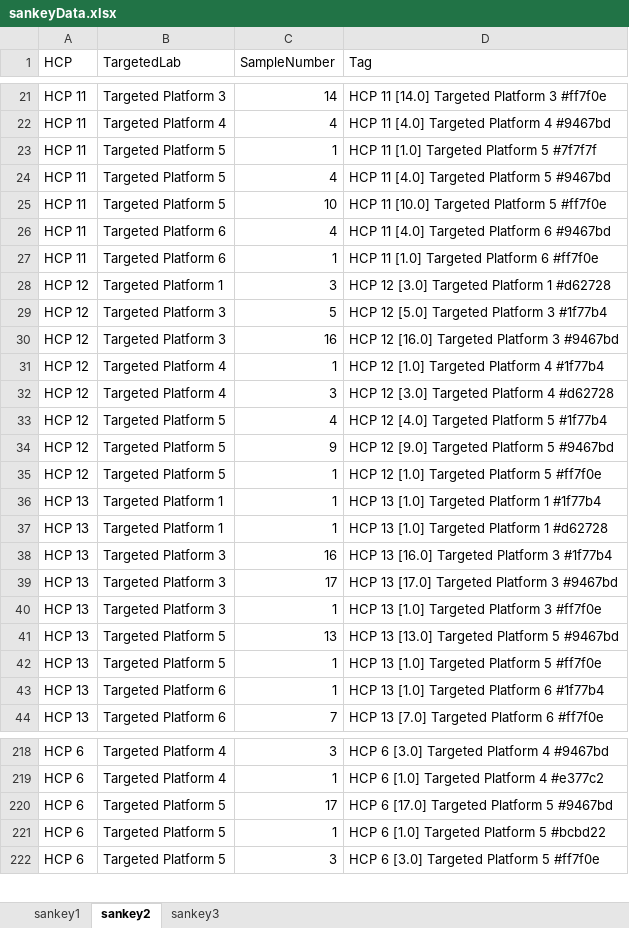
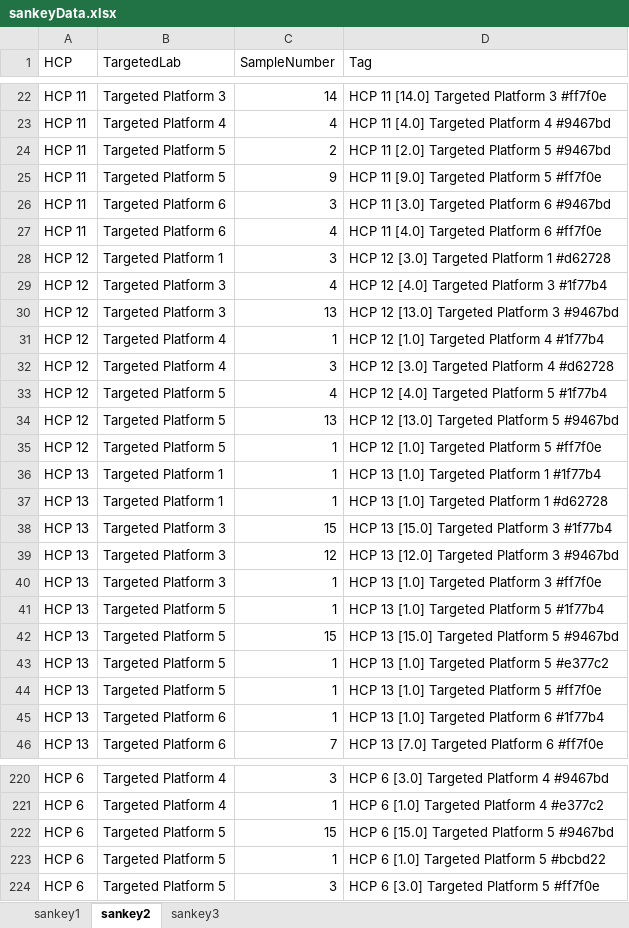
Before and after one commit to Digital-Metabolic-Twin-Centre/clinical-study-optimisation, an Excel workbook: results/sankeyData.xlsx, sheet sankey2, drawn as a sheet; only a part is shown, gaps mark what is left out; values as stored, in another font and other column widths than the file's, no borders; removed rows and columns are numbered as before the commit, all else as after; the diff covers the shown part only; the diff names each change by its address in the sheet, - before the commit and + after, or states it on an @@ line.

```diff
--- a/results/sankeyData.xlsx (sheet sankey2)
+++ b/results/sankeyData.xlsx (sheet sankey2)
-C24 (SampleNumber): 1
+C24 (SampleNumber): 2
-D24 (Tag): HCP 11 [1.0] Targeted Platform 5 #7f7f7f
+D24 (Tag): HCP 11 [2.0] Targeted Platform 5 #9467bd
-C25 (SampleNumber): 4
+C25 (SampleNumber): 9
-D25 (Tag): HCP 11 [4.0] Targeted Platform 5 #9467bd
+D25 (Tag): HCP 11 [9.0] Targeted Platform 5 #ff7f0e
-B26 (TargetedLab): Targeted Platform 5
+B26 (TargetedLab): Targeted Platform 6
-C26 (SampleNumber): 10
+C26 (SampleNumber): 3
-D26 (Tag): HCP 11 [10.0] Targeted Platform 5 #ff7f0e
+D26 (Tag): HCP 11 [3.0] Targeted Platform 6 #9467bd
-D27 (Tag): HCP 11 [4.0] Targeted Platform 6 #9467bd
+D27 (Tag): HCP 11 [4.0] Targeted Platform 6 #ff7f0e
-row 27: HCP 11 | Targeted Platform 6 | 1 | HCP 11 [1.0] Targeted Platform 6 #ff7f0e
-C29 (SampleNumber): 5
+C29 (SampleNumber): 4
-D29 (Tag): HCP 12 [5.0] Targeted Platform 3 #1f77b4
+D29 (Tag): HCP 12 [4.0] Targeted Platform 3 #1f77b4
-C30 (SampleNumber): 16
+C30 (SampleNumber): 13
-D30 (Tag): HCP 12 [16.0] Targeted Platform 3 #9467bd
+D30 (Tag): HCP 12 [13.0] Targeted Platform 3 #9467bd
-C34 (SampleNumber): 9
+C34 (SampleNumber): 13
-D34 (Tag): HCP 12 [9.0] Targeted Platform 5 #9467bd
+D34 (Tag): HCP 12 [13.0] Targeted Platform 5 #9467bd
-C38 (SampleNumber): 16
+C38 (SampleNumber): 15
-D38 (Tag): HCP 13 [16.0] Targeted Platform 3 #1f77b4
+D38 (Tag): HCP 13 [15.0] Targeted Platform 3 #1f77b4
-C39 (SampleNumber): 17
+C39 (SampleNumber): 12
-D39 (Tag): HCP 13 [17.0] Targeted Platform 3 #9467bd
+D39 (Tag): HCP 13 [12.0] Targeted Platform 3 #9467bd
+row 41: HCP 13 | Targeted Platform 5 | 1 | HCP 13 [1.0] Targeted Platform 5 #1f77b4
-C42 (SampleNumber): 13
+C42 (SampleNumber): 15
-D42 (Tag): HCP 13 [13.0] Targeted Platform 5 #9467bd
+D42 (Tag): HCP 13 [15.0] Targeted Platform 5 #9467bd
+row 43: HCP 13 | Targeted Platform 5 | 1 | HCP 13 [1.0] Targeted Platform 5 #e377c2
-C222 (SampleNumber): 17
+C222 (SampleNumber): 15
-D222 (Tag): HCP 6 [17.0] Targeted Platform 5 #9467bd
+D222 (Tag): HCP 6 [15.0] Targeted Platform 5 #9467bd
```
Also changed, not shown: 12 added rows, 11 removed rows and 88 edited cells elsewhere in this sheet, sheet sankey3, sheet sankey1, 17 other files.
